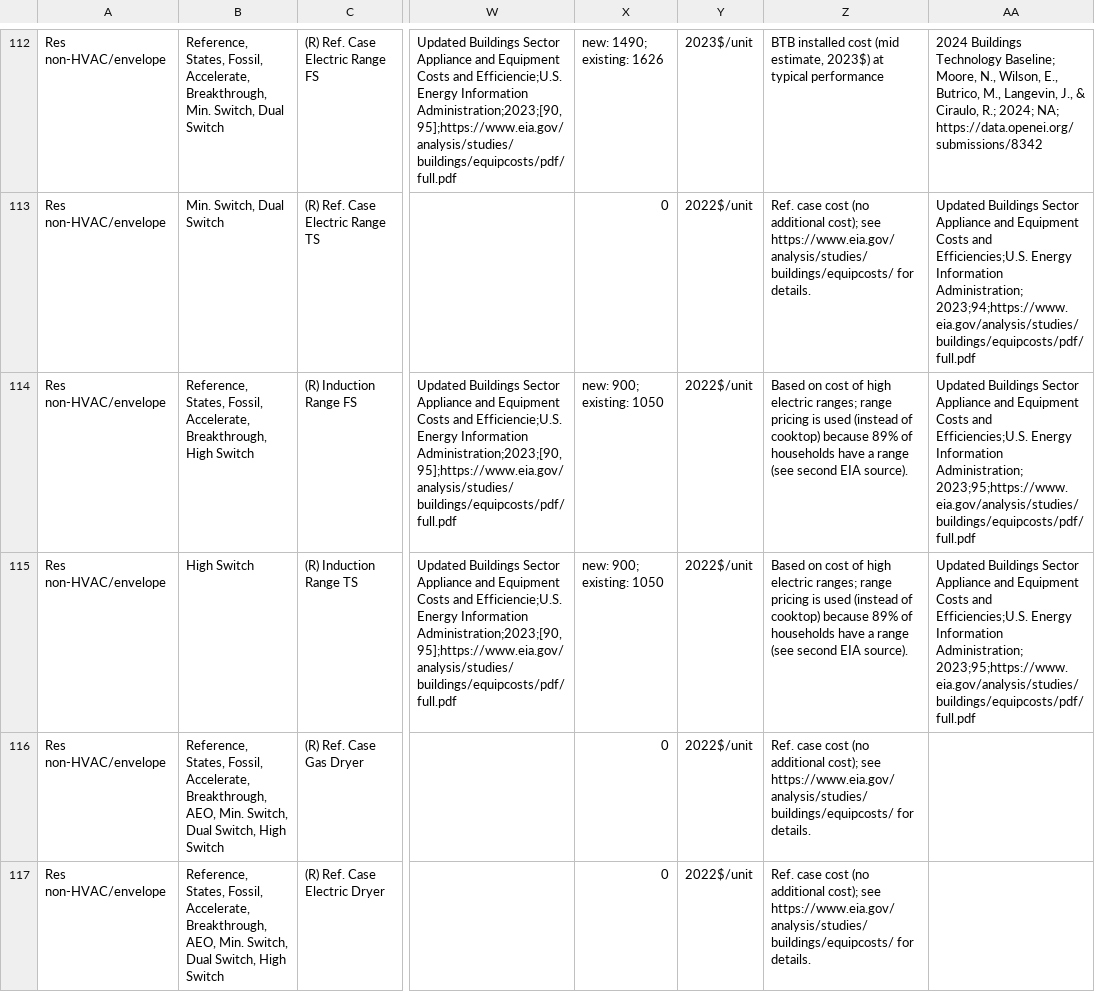
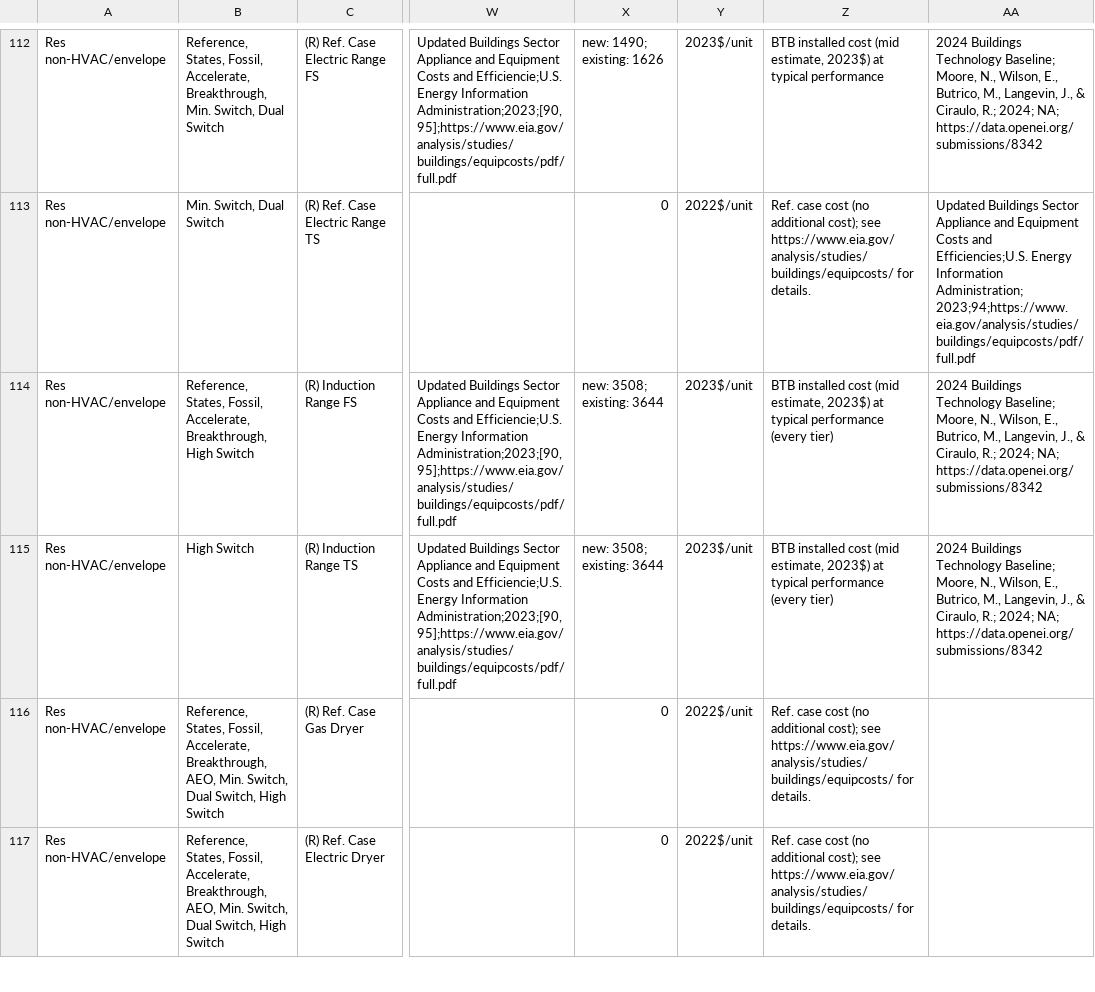
Before and after one commit to scout-bto/scout, a CSV file: ecm_definitions/meas_pkg_gen_io/inputs/meas_in.csv, drawn as a sheet; only a part is shown, gaps mark what is left out; the diff names each change by its address in the sheet, - before the commit and + after, or states it on an @@ line.

```diff
--- a/ecm_definitions/meas_pkg_gen_io/inputs/meas_in.csv
+++ b/ecm_definitions/meas_pkg_gen_io/inputs/meas_in.csv
-X114:X115: new: 900; existing: 1050
+X114:X115: new: 3508; existing: 3644
-Y114:Y115: 2022$/unit
+Y114:Y115: 2023$/unit
-Z114:Z115: Based on cost of high electric ranges; range pricing is used (instead of cooktop) because 89% of households have a range (see second EIA source).
+Z114:Z115: BTB installed cost (mid estimate, 2023$) at typical performance (every tier)
-AA114:AA115: Updated Buildings Sector Appliance and Equipment Costs and Efficiencies;U.S. Energy Information Administration; 2023;95;https://www.eia.gov/analysis/studies/buildings/equipcosts/pdf/full.pdf
+AA114:AA115: 2024 Buildings Technology Baseline; Moore, N., Wilson, E., Butrico, M., Langevin, J., & Ciraulo, R.; 2024; NA; https://data.openei.org/submissions/8342
```
Also changed, not shown: scout/supporting_data/btb/tech_crosswalk.csv, 5 other files.
